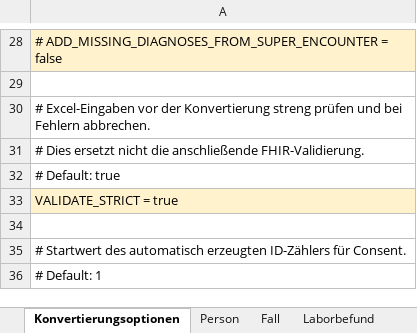
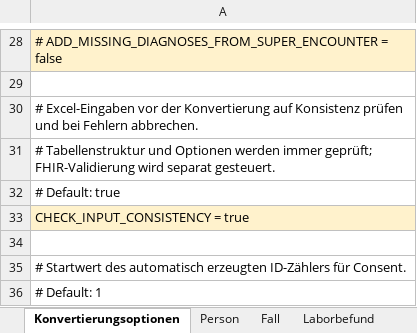
Before and after one commit to medizininformatik-initiative/excel2fhir, an Excel workbook: FHIR_Testdatengenerator_Vorlage.xlsx, sheet Konvertierungsoptionen, drawn as a sheet; only a part is shown, gaps mark what is left out; values as stored, in another font and other column widths than the file's, no borders; the diff names each change by its address in the sheet, - before the commit and + after, or states it on an @@ line.

Commit message:
Rename input consistency option to distinguish FHIR validation

```diff
--- a/FHIR_Testdatengenerator_Vorlage.xlsx (sheet Konvertierungsoptionen)
+++ b/FHIR_Testdatengenerator_Vorlage.xlsx (sheet Konvertierungsoptionen)
-A30: …der Konvertierung streng prüfen und…
+A30: …der Konvertierung auf Konsistenz prüfen und…
-A31: # Dies ersetzt nicht die anschließende FHIR-Validierung.
+A31: # Tabellenstruktur und Optionen werden immer geprüft; FHIR-Validierung wird separat gesteuert.
-A33: VALIDATE_STRICT = true
+A33: CHECK_INPUT_CONSISTENCY = true
```
Also changed, not shown: FHIR_Testdatengenerator_Interpolar_Demo.xlsx, 11 other files.
